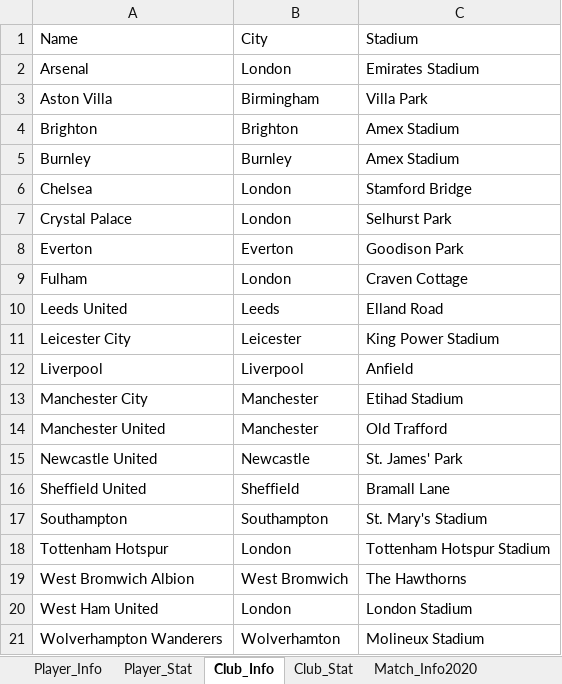
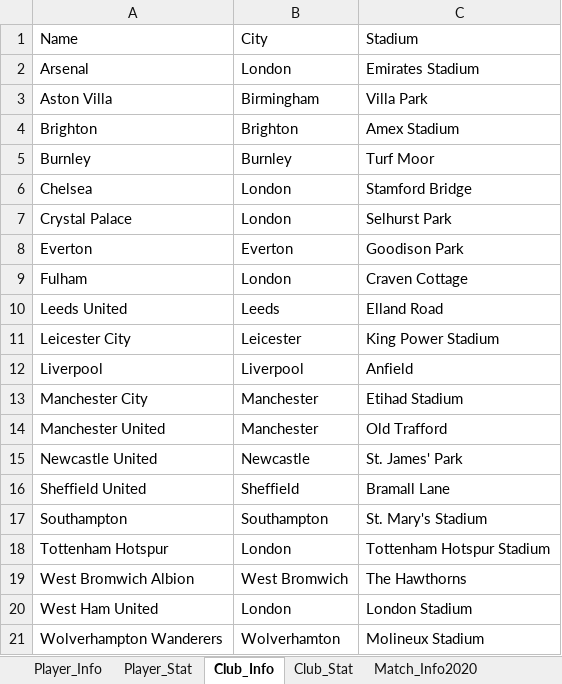
Before and after one commit to clzmayday/COP511-Labs, an Excel workbook: EPL Data/EPL Data.xlsx, sheet Club_Info, drawn as a sheet; values as stored, in another font and other column widths than the file's, no borders; the diff names each change by its address in the sheet, - before the commit and + after, or states it on an @@ line.

```diff
--- a/EPL Data/EPL Data.xlsx (sheet Club_Info)
+++ b/EPL Data/EPL Data.xlsx (sheet Club_Info)
-C5: Amex Stadium
+C5: Turf Moor
```
Also changed, not shown: 1 other file.
